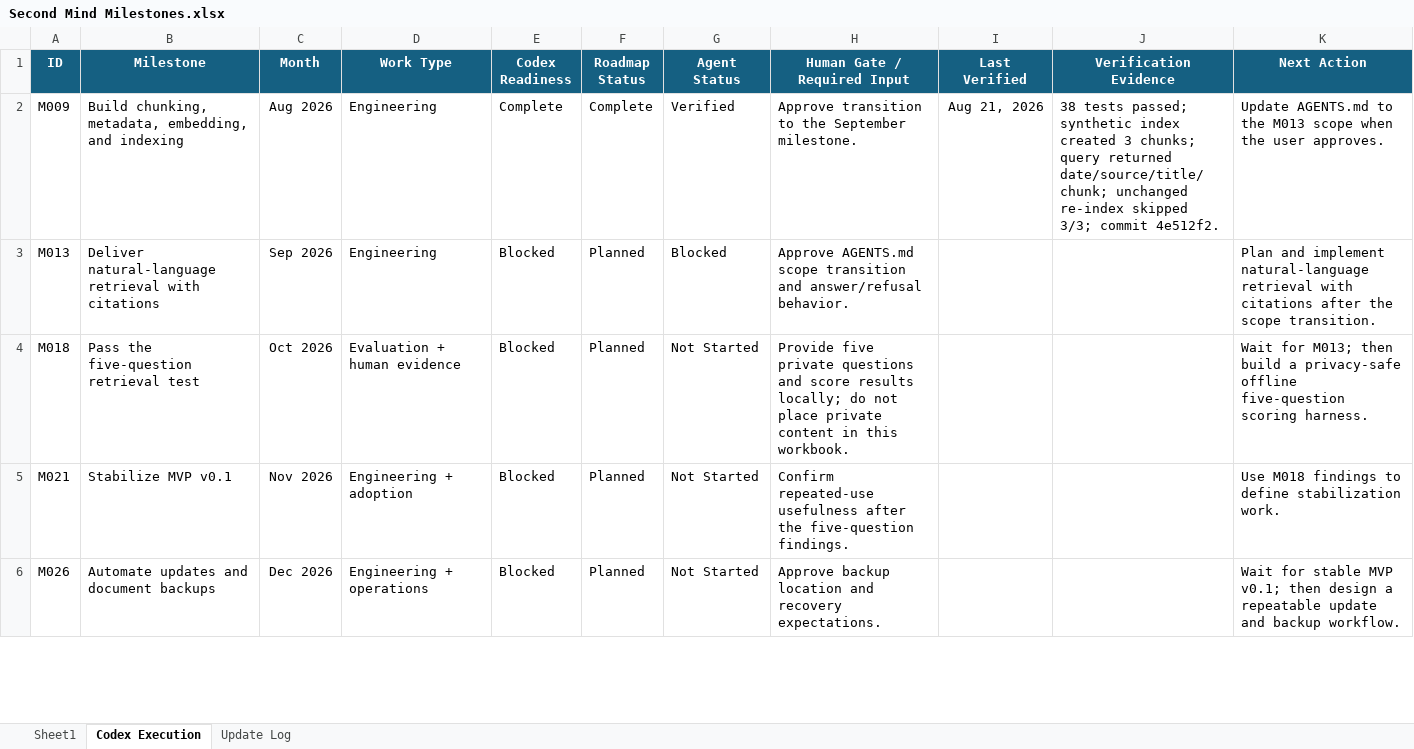
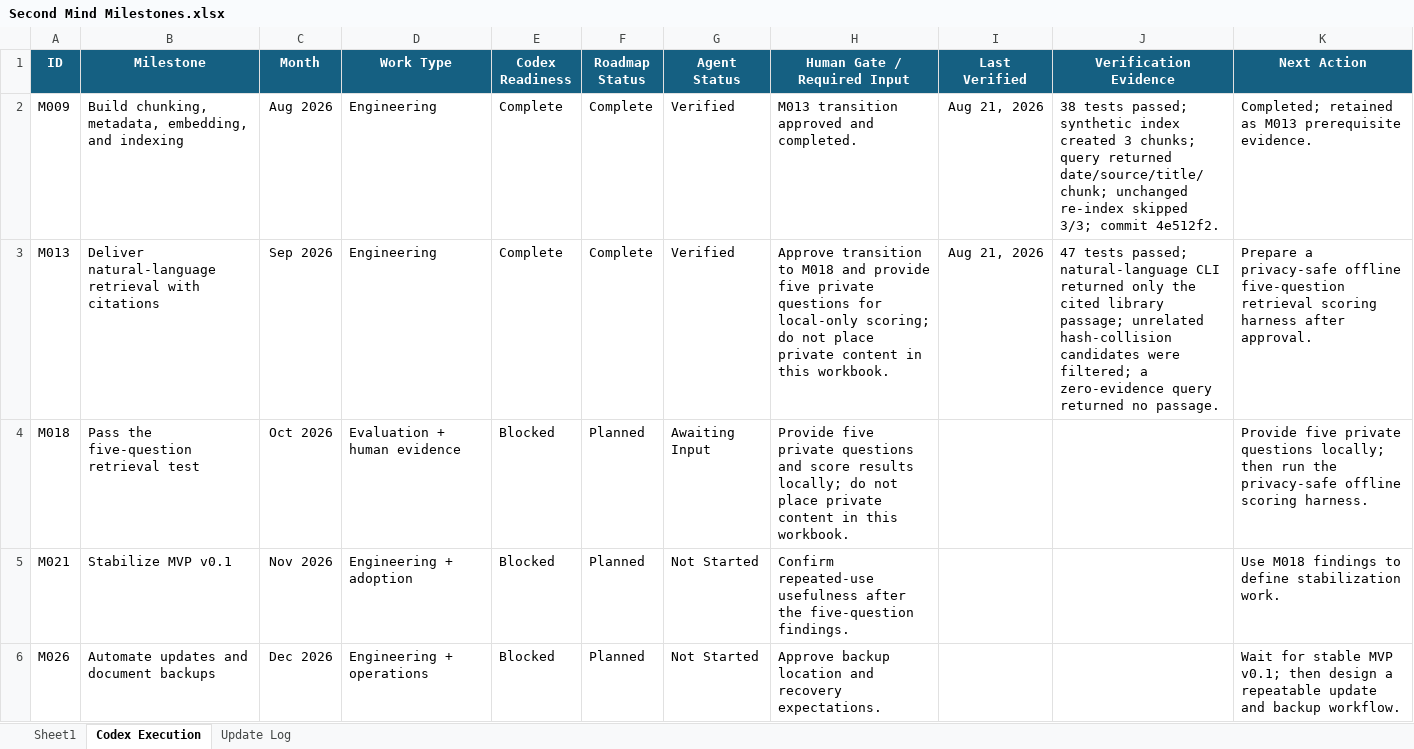
Before and after one commit to mroxas04/second-mind, an Excel workbook: outputs/01a02405-eff6-71d0-a35b-93798c214f10/Second Mind Milestones.xlsx, sheet Codex Execution, drawn as a sheet; only a part is shown; values as stored, in another font and other column widths than the file's, no borders; conditional formats and table styles not drawn; the diff names each change by its address in the sheet, - before the commit and + after, or states it on an @@ line.

Commit message:
feat: add cited natural-language retrieval

```diff
--- a/outputs/01a02405-eff6-71d0-a35b-93798c214f10/Second Mind Milestones.xlsx (sheet Codex Execution)
+++ b/outputs/01a02405-eff6-71d0-a35b-93798c214f10/Second Mind Milestones.xlsx (sheet Codex Execution)
-H2 (Human Gate / Required Input): Approve transition to the September milestone.
+H2 (Human Gate / Required Input): M013 transition approved and completed.
-K2 (Next Action): Update AGENTS.md to the M013 scope when the user approves.
+K2 (Next Action): Completed; retained as M013 prerequisite evidence.
-E3 (Codex Readiness): Blocked
+E3 (Codex Readiness): Complete
-F3 (Roadmap Status): Planned
+F3 (Roadmap Status): Complete
-G3 (Agent Status): Blocked
+G3 (Agent Status): Verified
-H3 (Human Gate / Required Input): Approve AGENTS.md scope transition and answer/refusal behavior.
+H3 (Human Gate / Required Input): Approve transition to M018 and provide five private questions for local-only scoring; do not place private content in this workbook.
-I3 (Last Verified): (empty)
+I3 (Last Verified): Aug 21, 2026
-J3 (Verification Evidence): (empty)
+J3 (Verification Evidence): 47 tests passed; natural-language CLI returned only the cited library passage; unrelated hash-collision candidates were filtered; a zero-evidence query returned no passage.
-K3 (Next Action): Plan and implement natural-language retrieval with citations after the scope transition.
+K3 (Next Action): Prepare a privacy-safe offline five-question retrieval scoring harness after approval.
-G4 (Agent Status): Not Started
+G4 (Agent Status): Awaiting Input
-K4 (Next Action): Wait for M013; then build a privacy-safe offline five-question scoring harness.
+K4 (Next Action): Provide five private questions locally; then run the privacy-safe offline scoring harness.
```
Also changed, not shown: sheet Update Log, sheet Sheet1, 5 other files.
